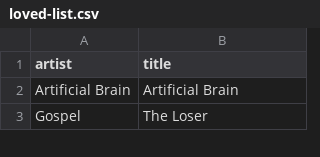
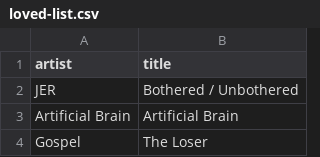
Before and after one commit to my-slab/music-scrapers, a CSV file: data/the-needle-drop/loved-list.csv, drawn as a sheet; only a part is shown; the diff names each change by its address in the sheet, - before the commit and + after, or states it on an @@ line.

```diff
--- a/data/the-needle-drop/loved-list.csv
+++ b/data/the-needle-drop/loved-list.csv
+row 2: JER | Bothered / Unbothered
```
Also changed, not shown: data/bleep/album-of-the-week.csv, data/pitchfork/best-new-albums.csv, 1 other file.
